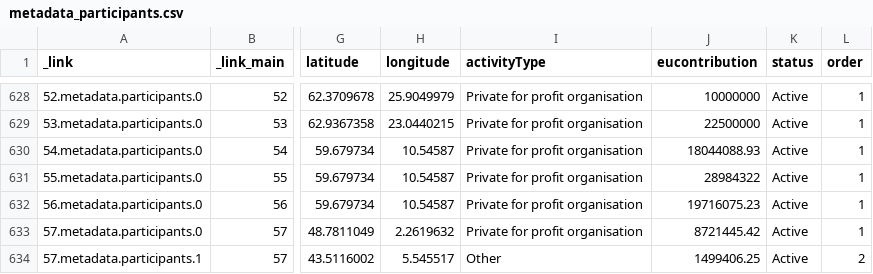
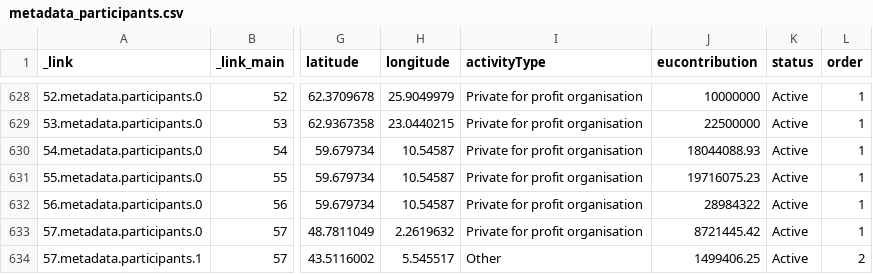
Before and after one commit to ondata/european_defence_fund, a CSV file: data/progetti_finanziati/output/flattened/csv/metadata_participants.csv, drawn as a sheet; only a part is shown, gaps mark what is left out; the diff names each change by its address in the sheet, - before the commit and + after, or states it on an @@ line.

```diff
--- a/data/progetti_finanziati/output/flattened/csv/metadata_participants.csv
+++ b/data/progetti_finanziati/output/flattened/csv/metadata_participants.csv
-J631 (eucontribution): 28984322
+J631 (eucontribution): 19716075.23
-J632 (eucontribution): 19716075.23
+J632 (eucontribution): 28984322
```
Also changed, not shown: data/progetti_finanziati/output/flattened/csv/main.csv, 6 other files.
